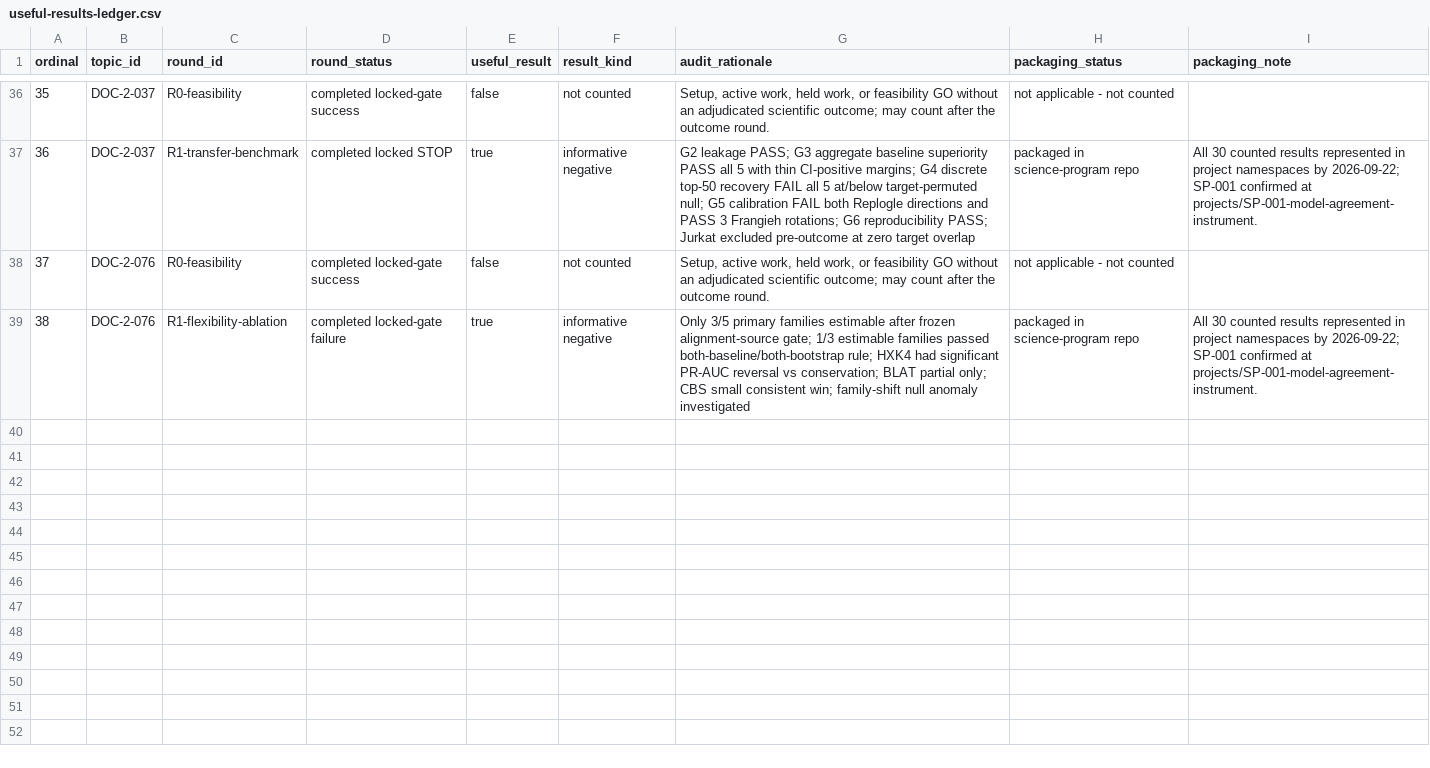
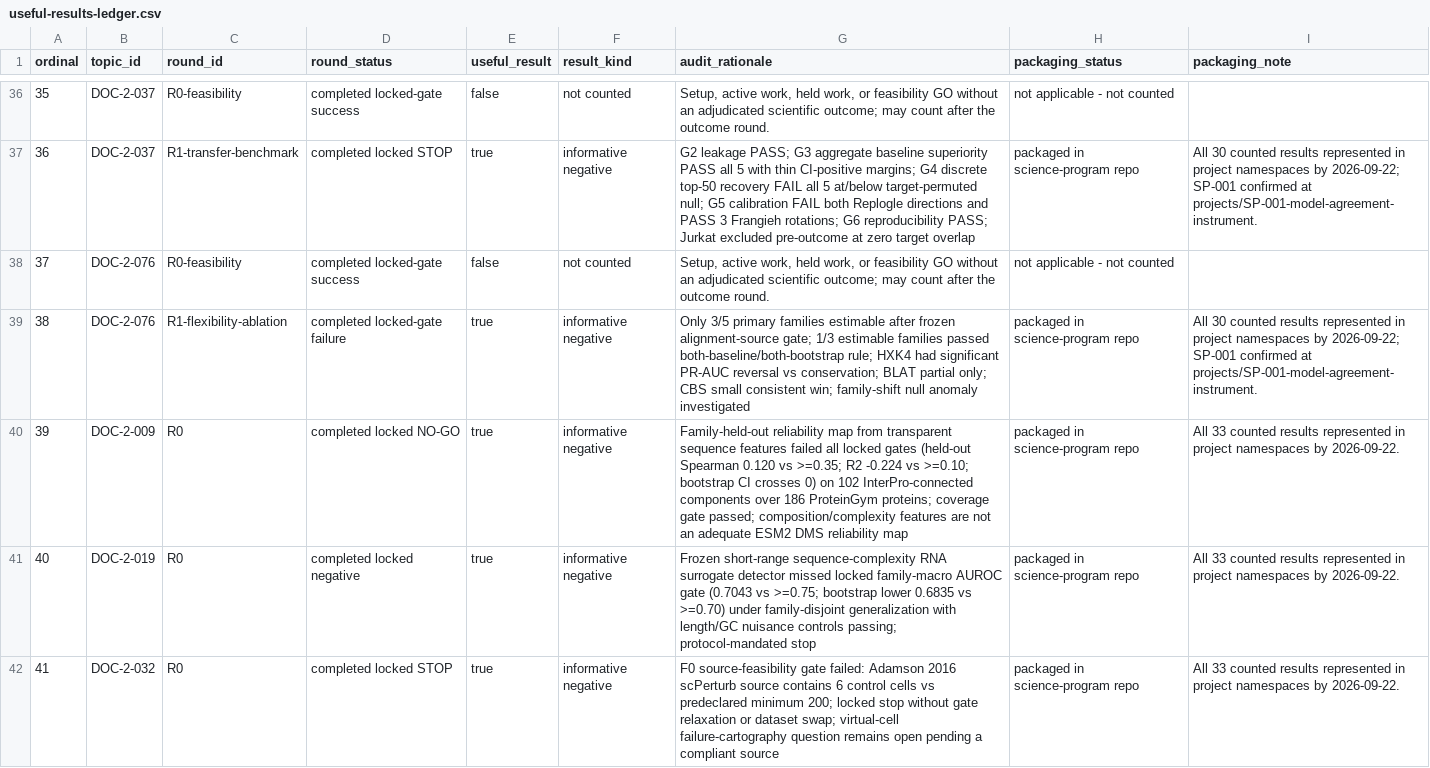
Before and after one commit to uditakankananonononono/science-program-ledger, a CSV file: orchestration/useful-results-ledger.csv, drawn as a sheet; only a part is shown, gaps mark what is left out.

Commit message:
Ledger: 33/100 useful results, 33/33 packaged (DOC-2-009, DOC-2-019, DOC-2-032 R0)

```diff
--- a/orchestration/useful-results-ledger.csv
+++ b/orchestration/useful-results-ledger.csv
@@ -39 +39,4 @@ ordinal,topic_id,round_id,round_status,useful_result,result_kind,audit_rationale
 38,DOC-2-076,R1-flexibility-ablation,completed locked-gate failure,true,informative negative,Only 3/5 primary families estimable after frozen alignment-source gate; 1/3 estimable families passed both-baseline/both-bootstrap rule; HXK4 had significant PR-AUC reversal vs conservation; BLAT partial only; CBS small consistent win; family-shift null anomaly investigated,packaged in science-program repo,All 30 counted results represented in project namespaces by 2026-09-22; SP-001 confirmed at projects/SP-001-model-agreement-instrument.
+39,DOC-2-009,R0,completed locked NO-GO,true,informative negative,Family-held-out reliability map from transparent sequence features failed all locked gates (held-out Spearman 0.120 vs >=0.35; R2 -0.224 vs >=0.10; bootstrap CI crosses 0) on 102 InterPro-connected components over 186 ProteinGym proteins; coverage gate passed; composition/complexity features are not an adequate ESM2 DMS reliability map,packaged in science-program repo,All 33 counted results represented in project namespaces by 2026-09-22.
+40,DOC-2-019,R0,completed locked negative,true,informative negative,Frozen short-range sequence-complexity RNA surrogate detector missed locked family-macro AUROC gate (0.7043 vs >=0.75; bootstrap lower 0.6835 vs >=0.70) under family-disjoint generalization with length/GC nuisance controls passing; protocol-mandated stop,packaged in science-program repo,All 33 counted results represented in project namespaces by 2026-09-22.
+41,DOC-2-032,R0,completed locked STOP,true,informative negative,F0 source-feasibility gate failed: Adamson 2016 scPerturb source contains 6 control cells vs predeclared minimum 200; locked stop without gate relaxation or dataset swap; virtual-cell failure-cartography question remains open pending a compliant source,packaged in science-program repo,All 33 counted results represented in project namespaces by 2026-09-22.
```
Also changed, not shown: orchestration/topic-round-ledger.csv, 2 other files.
